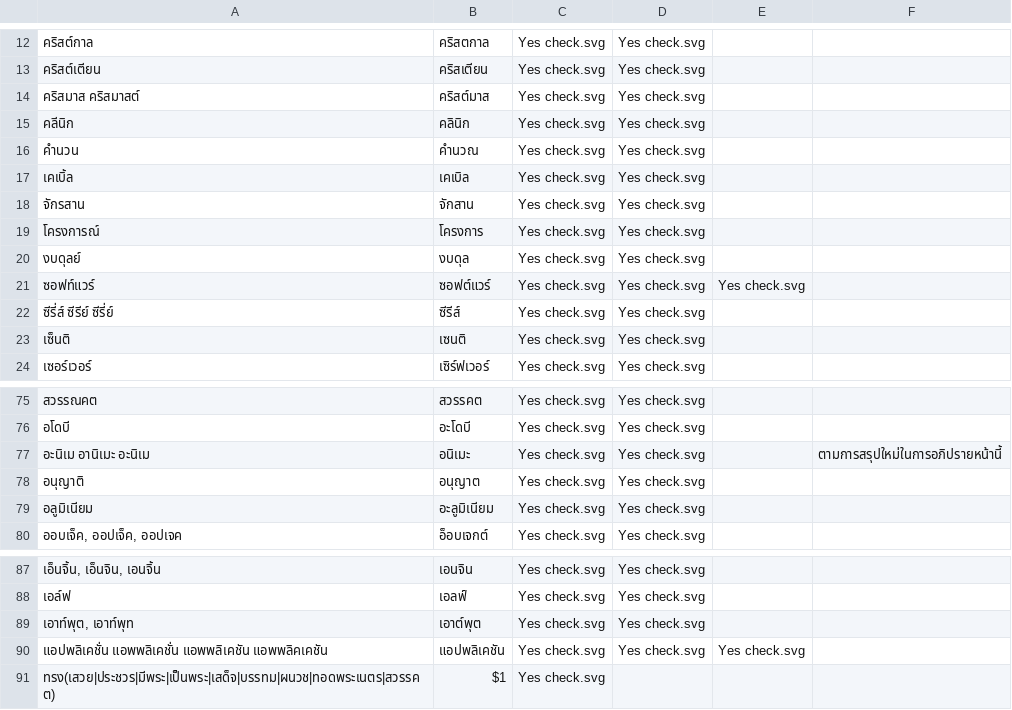
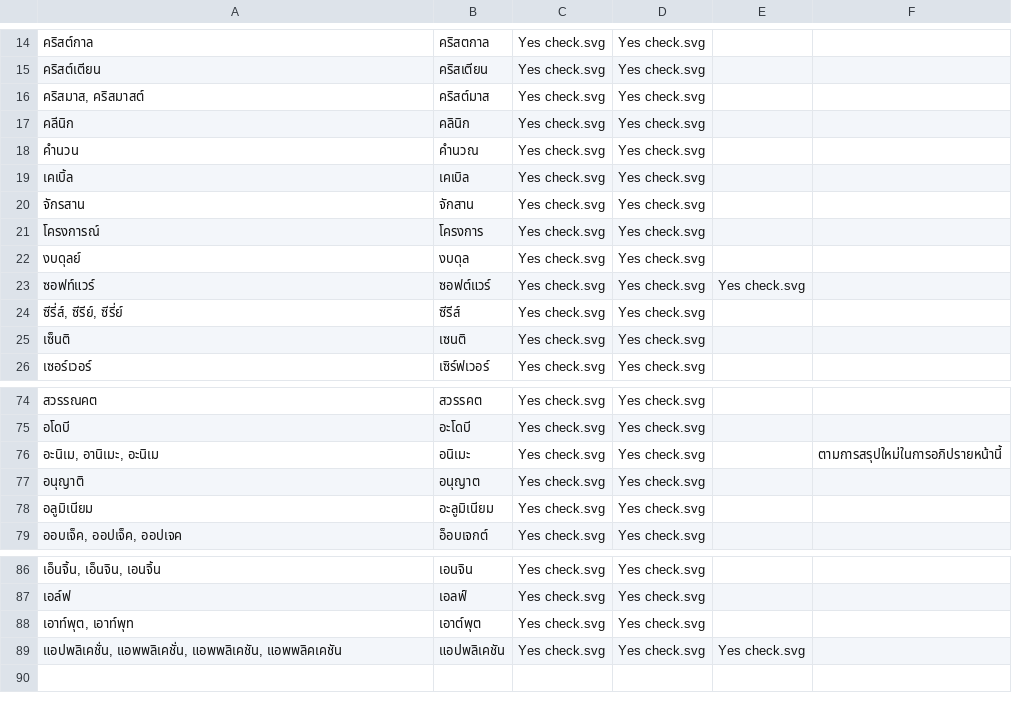
Before and after one commit to Knight-H/thai-lm, a CSV file: wiki_nongbot_replace.csv (was wiki_wrong_words.csv), drawn as a sheet; only a part is shown, gaps mark what is left out; the diff covers the shown part only.

```diff
--- a/wiki_wrong_words.csv
+++ b/wiki_nongbot_replace.csv
@@ -13,3 +15,3 @@
 คริสต์เตียน	คริสเตียน	Yes check.svg	Yes check.svg	
-คริสมาส คริสมาสต์	คริสต์มาส	Yes check.svg	Yes check.svg	
+คริสมาส, คริสมาสต์	คริสต์มาส	Yes check.svg	Yes check.svg	
 คลีนิก	คลินิก	Yes check.svg	Yes check.svg	
@@ -21,3 +23,3 @@
 ซอฟท์แวร์	ซอฟต์แวร์	Yes check.svg	Yes check.svg	Yes check.svg
-ซีรี่ส์ ซีรีย์ ซีรี่ย์	ซีรีส์	Yes check.svg	Yes check.svg	
+ซีรี่ส์, ซีรีย์, ซีรี่ย์	ซีรีส์	Yes check.svg	Yes check.svg	
 เซ็นติ	เซนติ	Yes check.svg	Yes check.svg	
@@ -76,3 +75,3 @@
 อโดบี	อะโดบี	Yes check.svg	Yes check.svg	
-อะนิเม อานิเมะ อะนิเม	อนิเมะ	Yes check.svg	Yes check.svg		ตามการสรุปใหม่ในการอภิปรายหน้านี้
+อะนิเม, อานิเมะ, อะนิเม	อนิเมะ	Yes check.svg	Yes check.svg		ตามการสรุปใหม่ในการอภิปรายหน้านี้
 อนุญาติ	อนุญาต	Yes check.svg	Yes check.svg	
@@ -89,3 +88,2 @@
 เอาท์พุต, เอาท์พุท	เอาต์พุต	Yes check.svg	Yes check.svg	
-แอปพลิเคชั่น แอพพลิเคชั่น แอพพลิเคชัน แอพพลิคเคชัน	แอปพลิเคชัน	Yes check.svg	Yes check.svg	Yes check.svg
-ทรง(เสวย|ประชวร|มีพระ|เป็นพระ|เสด็จ|บรรทม|ผนวช|ทอดพระเนตร|สวรรคต)	$1	Yes check.svg	
+แอปพลิเคชั่น, แอพพลิเคชั่น, แอพพลิเคชัน, แอพพลิคเคชัน	แอปพลิเคชัน	Yes check.svg	Yes check.svg	Yes check.svg
```
Also changed, not shown: 2 added rows, 3 removed rows and 12 edited cells elsewhere in this file, wiki_frequent_wrong.csv, 15 other files.
